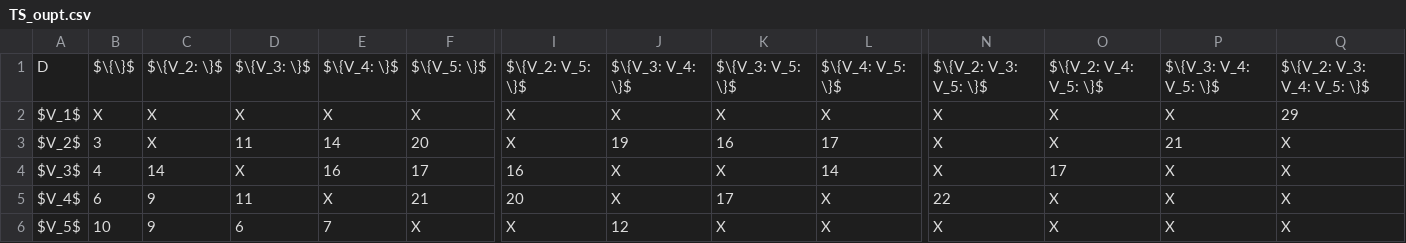
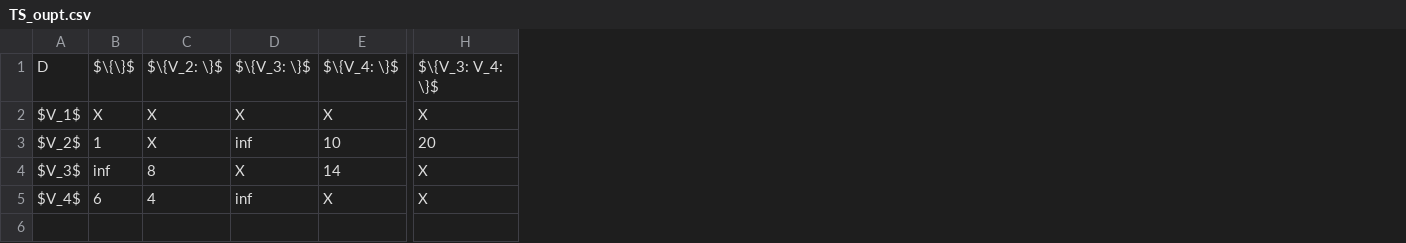
Before and after one commit to NasaSpaceProgram/Algorithm_Analysis, a CSV file: TS_oupt.csv, drawn as a sheet; only a part is shown, gaps mark what is left out; removed rows and columns are numbered as before the commit, all else as after; rows hold the shown columns only; the diff covers the shown part only; the diff names each change by its address in the sheet, - before the commit and + after, or states it on an @@ line.

```diff
--- a/TS_oupt.csv
+++ b/TS_oupt.csv
-column F, rows 1-5: $\{V_5: \}$ | X | 20 | 17 | 21
-column J, rows 1-5: $\{V_3: V_4: \}$ | X | 19 | X | X
-column K, rows 1-5: $\{V_3: V_5: \}$ | X | 16 | X | 17
-column L, rows 1-5: $\{V_4: V_5: \}$ | X | 17 | 14 | X
-column N, rows 1-5: $\{V_2: V_3: V_5: \}$ | X | X | X | 22
-column O, rows 1-5: $\{V_2: V_4: V_5: \}$ | X | X | 17 | X
-column P, rows 1-5: $\{V_3: V_4: V_5: \}$ | X | 21 | X | X
-column Q, rows 1-5: $\{V_2: V_3: V_4: V_5: \}$ | 29 | X | X | X
-H1: $\{V_2: V_5: \}$
+H1: $\{V_3: V_4: \}$
-B3: 3
+B3: 1
-D3: 11
+D3: inf
-E3: 14
+E3: 10
-H3: X
+H3: 20
-B4: 4
+B4: inf
-C4: 14
+C4: 8
-E4: 16
+E4: 14
-H4: 16
+H4: X
-C5: 9
+C5: 4
-D5: 11
+D5: inf
-H5: 20
+H5: X
-row 6: $V_5$ | 10 | 9 | 6 | 7 | X | X | 12 | X | X | X | X | X | X
```
Also changed, not shown: 3 edited cells elsewhere in this file, 9 other files.
